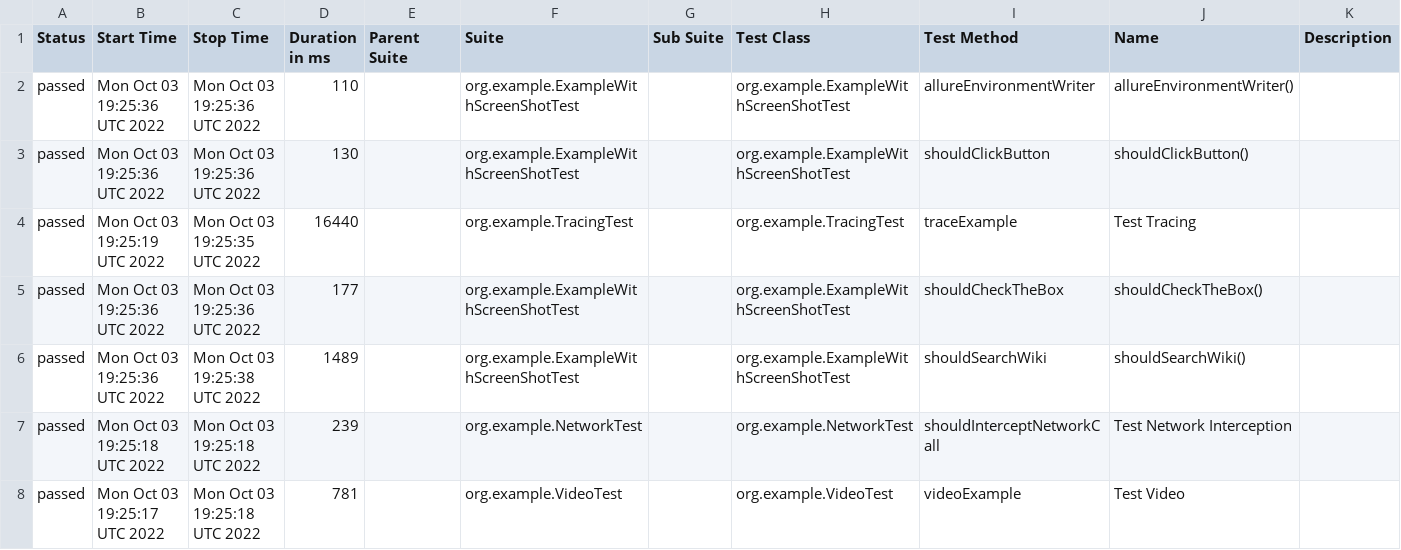
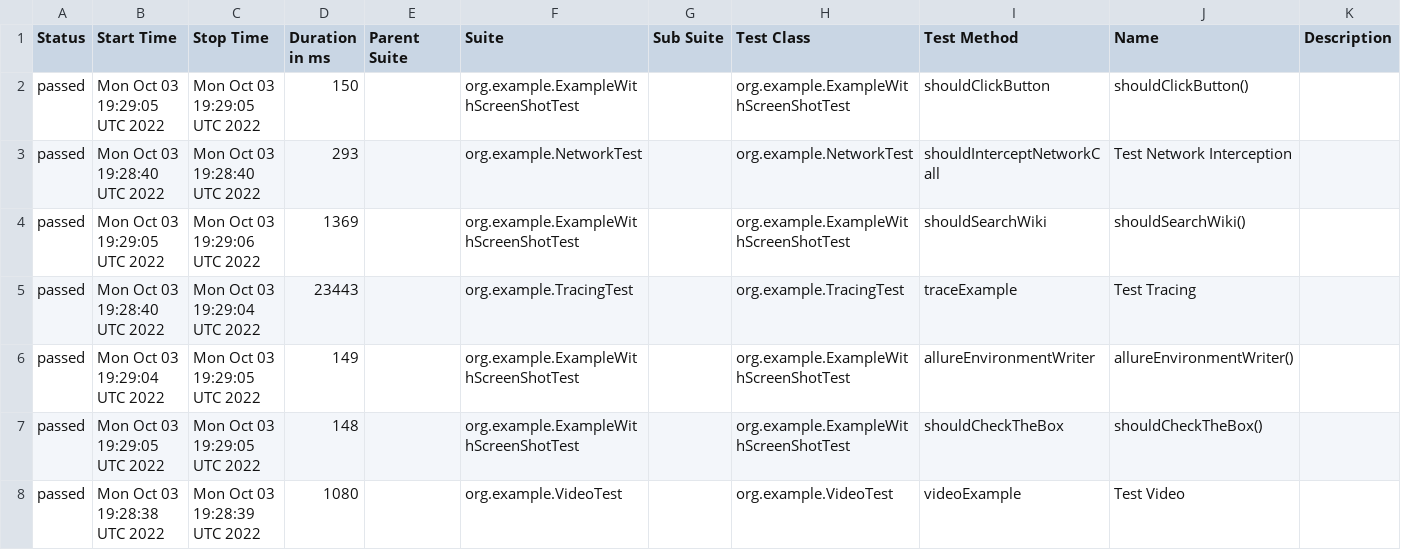
Before and after one commit to mikomatic/playwright-demo, a CSV file: data/suites.csv, drawn as a sheet.

```diff
--- a/data/suites.csv
+++ b/data/suites.csv
@@ -1,8 +1,8 @@
 "Status","Start Time","Stop Time","Duration in ms","Parent Suite","Suite","Sub Suite","Test Class","Test Method","Name","Description"
-"passed","Mon Oct 03 19:25:36 UTC 2022","Mon Oct 03 19:25:36 UTC 2022","110","","org.example.ExampleWithScreenShotTest","","org.example.ExampleWithScreenShotTest","allureEnvironmentWriter","allureEnvironmentWriter()",""
-"passed","Mon Oct 03 19:25:36 UTC 2022","Mon Oct 03 19:25:36 UTC 2022","130","","org.example.ExampleWithScreenShotTest","","org.example.ExampleWithScreenShotTest","shouldClickButton","shouldClickButton()",""
-"passed","Mon Oct 03 19:25:19 UTC 2022","Mon Oct 03 19:25:35 UTC 2022","16440","","org.example.TracingTest","","org.example.TracingTest","traceExample","Test Tracing",""
-"passed","Mon Oct 03 19:25:36 UTC 2022","Mon Oct 03 19:25:36 UTC 2022","177","","org.example.ExampleWithScreenShotTest","","org.example.ExampleWithScreenShotTest","shouldCheckTheBox","shouldCheckTheBox()",""
-"passed","Mon Oct 03 19:25:36 UTC 2022","Mon Oct 03 19:25:38 UTC 2022","1489","","org.example.ExampleWithScreenShotTest","","org.example.ExampleWithScreenShotTest","shouldSearchWiki","shouldSearchWiki()",""
-"passed","Mon Oct 03 19:25:18 UTC 2022","Mon Oct 03 19:25:18 UTC 2022","239","","org.example.NetworkTest","","org.example.NetworkTest","shouldInterceptNetworkCall","Test Network Interception",""
-"passed","Mon Oct 03 19:25:17 UTC 2022","Mon Oct 03 19:25:18 UTC 2022","781","","org.example.VideoTest","","org.example.VideoTest","videoExample","Test Video",""
+"passed","Mon Oct 03 19:29:05 UTC 2022","Mon Oct 03 19:29:05 UTC 2022","150","","org.example.ExampleWithScreenShotTest","","org.example.ExampleWithScreenShotTest","shouldClickButton","shouldClickButton()",""
+"passed","Mon Oct 03 19:28:40 UTC 2022","Mon Oct 03 19:28:40 UTC 2022","293","","org.example.NetworkTest","","org.example.NetworkTest","shouldInterceptNetworkCall","Test Network Interception",""
+"passed","Mon Oct 03 19:29:05 UTC 2022","Mon Oct 03 19:29:06 UTC 2022","1369","","org.example.ExampleWithScreenShotTest","","org.example.ExampleWithScreenShotTest","shouldSearchWiki","shouldSearchWiki()",""
+"passed","Mon Oct 03 19:28:40 UTC 2022","Mon Oct 03 19:29:04 UTC 2022","23443","","org.example.TracingTest","","org.example.TracingTest","traceExample","Test Tracing",""
+"passed","Mon Oct 03 19:29:04 UTC 2022","Mon Oct 03 19:29:05 UTC 2022","149","","org.example.ExampleWithScreenShotTest","","org.example.ExampleWithScreenShotTest","allureEnvironmentWriter","allureEnvironmentWriter()",""
+"passed","Mon Oct 03 19:29:05 UTC 2022","Mon Oct 03 19:29:05 UTC 2022","148","","org.example.ExampleWithScreenShotTest","","org.example.ExampleWithScreenShotTest","shouldCheckTheBox","shouldCheckTheBox()",""
+"passed","Mon Oct 03 19:28:38 UTC 2022","Mon Oct 03 19:28:39 UTC 2022","1080","","org.example.VideoTest","","org.example.VideoTest","videoExample","Test Video",""
```
Also changed, not shown: data/behaviors.csv, 35 other files.
